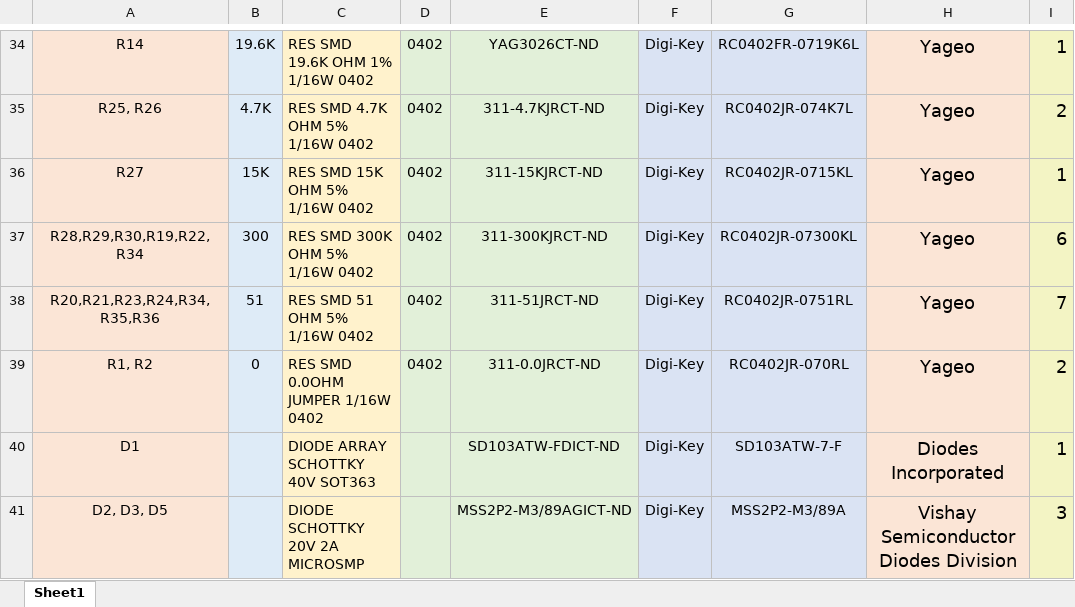
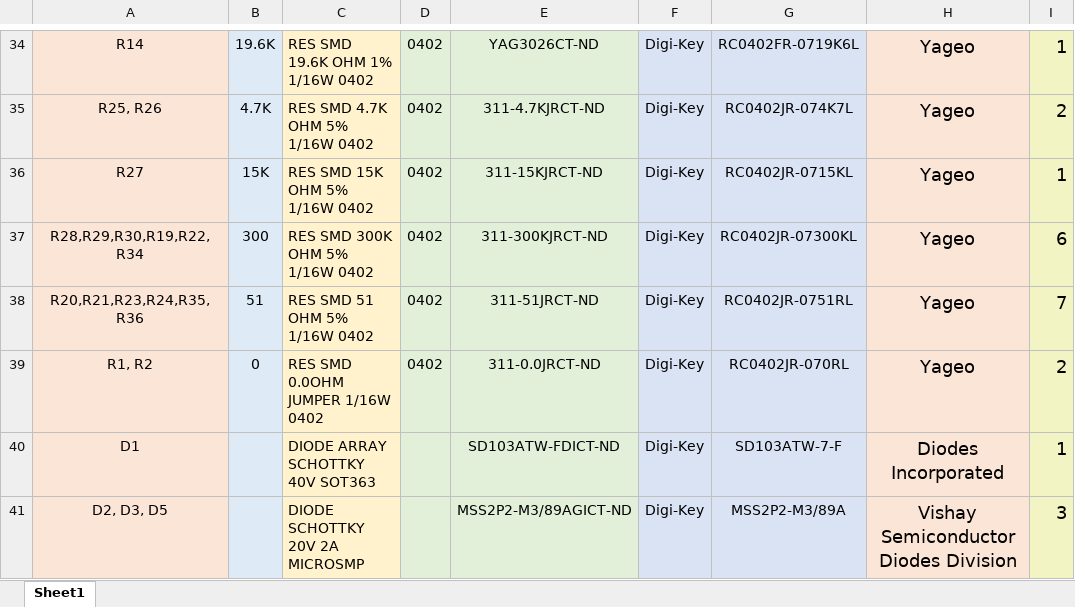
Before and after one commit to Vapeix/Vapeix-Mini-PCB, an Excel workbook: BOM(Bill of Materials)/Mini_PCB_BOM.xlsx, sheet Sheet1, drawn as a sheet; only a part is shown, gaps mark what is left out; values as stored, in another font and other column widths than the file's, no borders; charts and pictures not drawn; the diff names each change by its address in the sheet, - before the commit and + after, or states it on an @@ line.

```diff
--- a/BOM(Bill of Materials)/Mini_PCB_BOM.xlsx (sheet Sheet1)
+++ b/BOM(Bill of Materials)/Mini_PCB_BOM.xlsx (sheet Sheet1)
-A38: R20,R21,R23,R24,R34,R35,R36
+A38: R20,R21,R23,R24,R35,R36
```
Also changed, not shown: 2 other files.
